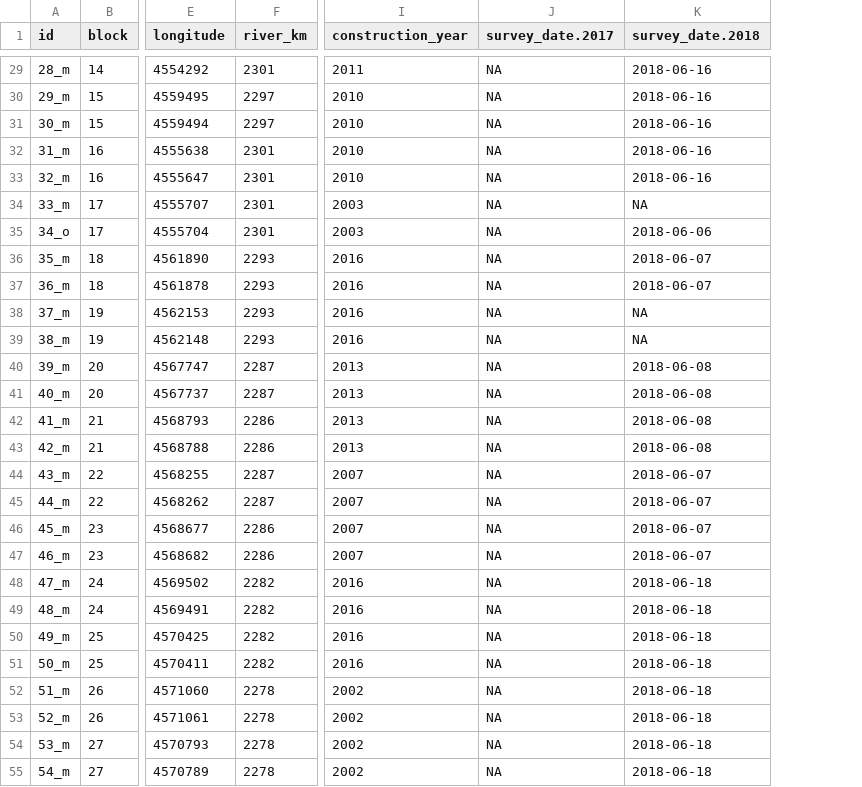
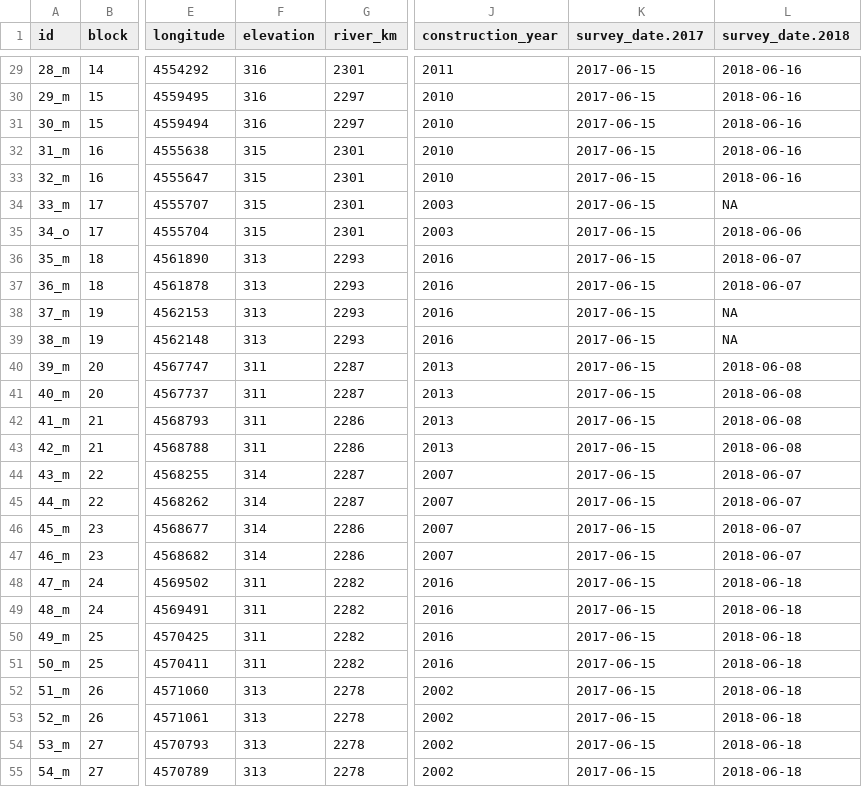
Before and after one commit to markus1bauer/2022_danube_dike_survey, a CSV file: data/raw/data_raw_sites.csv, drawn as a sheet; only a part is shown, gaps mark what is left out; addresses are those after the commit; the diff covers the shown part only; the diff names each change by its address in the sheet, - before the commit and + after, or states it on an @@ line.

```diff
--- a/data/raw/data_raw_sites.csv
+++ b/data/raw/data_raw_sites.csv
+column F (elevation), rows 29-55: 316 | 316 | 316 | 315 | 315 | 315 | 315 | 313 | 313 | 313 | 313 | 311 | 311 | 311 | 311 | 314 | 314 | 314 | 314 | 311 | 311 | 311 | 311 | 313 | 313 | 313 | 313
-K29:K55 (survey_date.2017): NA
+K29:K55 (survey_date.2017): 2017-06-15
```
Also changed, not shown: 43 edited cells elsewhere in this file, data/processed/data_processed_sites_spatial_metadata.csv, data/processed/spatial/sites_with_spatial_data.csv, 2 other files.
